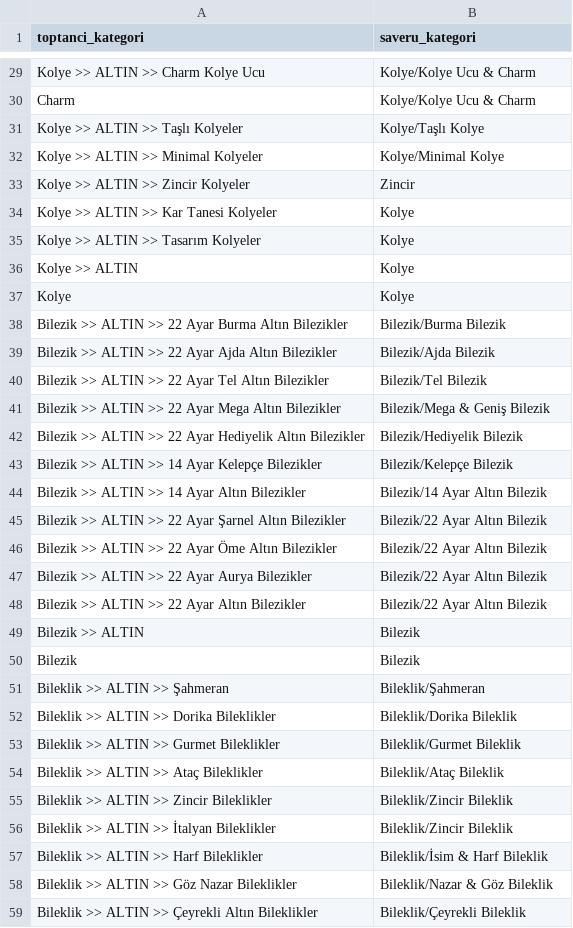
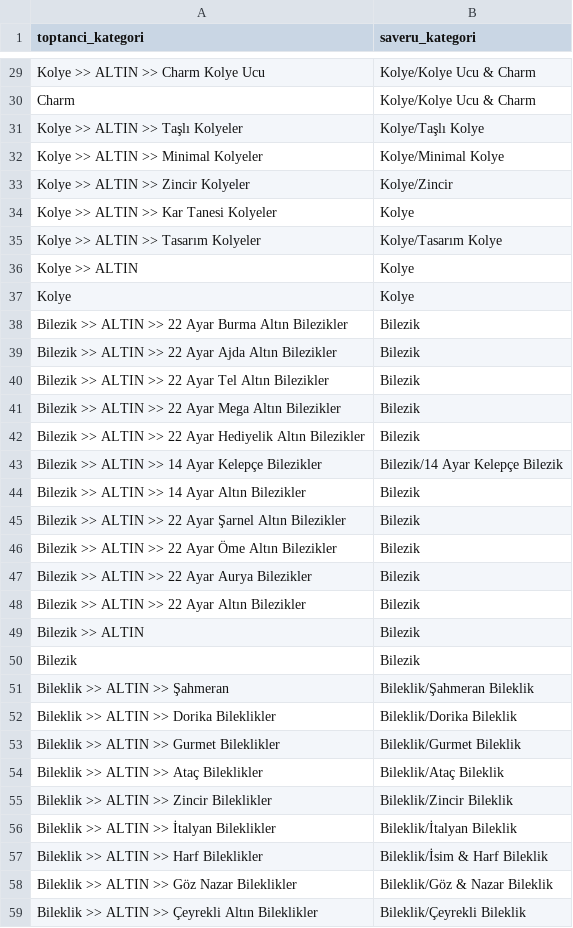
Before and after one commit to anisainceo/saveru-xml, a CSV file: kategori-eslestirme.csv, drawn as a sheet; only a part is shown, gaps mark what is left out; the diff covers the shown part only.

```diff
--- a/kategori-eslestirme.csv
+++ b/kategori-eslestirme.csv
@@ -32,21 +32,21 @@ Kolye >> ALTIN >> Taşlı Kolyeler;Kolye/Taşlı Kolye
 Kolye >> ALTIN >> Minimal Kolyeler;Kolye/Minimal Kolye
-Kolye >> ALTIN >> Zincir Kolyeler;Zincir
+Kolye >> ALTIN >> Zincir Kolyeler;Kolye/Zincir
 Kolye >> ALTIN >> Kar Tanesi Kolyeler;Kolye
-Kolye >> ALTIN >> Tasarım Kolyeler;Kolye
+Kolye >> ALTIN >> Tasarım Kolyeler;Kolye/Tasarım Kolye
 Kolye >> ALTIN;Kolye
 Kolye;Kolye
-Bilezik >> ALTIN >> 22 Ayar Burma Altın Bilezikler;Bilezik/Burma Bilezik
-Bilezik >> ALTIN >> 22 Ayar Ajda Altın Bilezikler;Bilezik/Ajda Bilezik
-Bilezik >> ALTIN >> 22 Ayar Tel Altın Bilezikler;Bilezik/Tel Bilezik
-Bilezik >> ALTIN >> 22 Ayar Mega Altın Bilezikler;Bilezik/Mega & Geniş Bilezik
-Bilezik >> ALTIN >> 22 Ayar Hediyelik Altın Bilezikler;Bilezik/Hediyelik Bilezik
-Bilezik >> ALTIN >> 14 Ayar Kelepçe Bilezikler;Bilezik/Kelepçe Bilezik
-Bilezik >> ALTIN >> 14 Ayar Altın Bilezikler;Bilezik/14 Ayar Altın Bilezik
-Bilezik >> ALTIN >> 22 Ayar Şarnel Altın Bilezikler;Bilezik/22 Ayar Altın Bilezik
-Bilezik >> ALTIN >> 22 Ayar Öme Altın Bilezikler;Bilezik/22 Ayar Altın Bilezik
-Bilezik >> ALTIN >> 22 Ayar Aurya Bilezikler;Bilezik/22 Ayar Altın Bilezik
-Bilezik >> ALTIN >> 22 Ayar Altın Bilezikler;Bilezik/22 Ayar Altın Bilezik
+Bilezik >> ALTIN >> 22 Ayar Burma Altın Bilezikler;Bilezik
+Bilezik >> ALTIN >> 22 Ayar Ajda Altın Bilezikler;Bilezik
+Bilezik >> ALTIN >> 22 Ayar Tel Altın Bilezikler;Bilezik
+Bilezik >> ALTIN >> 22 Ayar Mega Altın Bilezikler;Bilezik
+Bilezik >> ALTIN >> 22 Ayar Hediyelik Altın Bilezikler;Bilezik
+Bilezik >> ALTIN >> 14 Ayar Kelepçe Bilezikler;Bilezik/14 Ayar Kelepçe Bilezik
+Bilezik >> ALTIN >> 14 Ayar Altın Bilezikler;Bilezik
+Bilezik >> ALTIN >> 22 Ayar Şarnel Altın Bilezikler;Bilezik
+Bilezik >> ALTIN >> 22 Ayar Öme Altın Bilezikler;Bilezik
+Bilezik >> ALTIN >> 22 Ayar Aurya Bilezikler;Bilezik
+Bilezik >> ALTIN >> 22 Ayar Altın Bilezikler;Bilezik
 Bilezik >> ALTIN;Bilezik
 Bilezik;Bilezik
-Bileklik >> ALTIN >> Şahmeran;Bileklik/Şahmeran
+Bileklik >> ALTIN >> Şahmeran;Bileklik/Şahmeran Bileklik
 Bileklik >> ALTIN >> Dorika Bileklikler;Bileklik/Dorika Bileklik
@@ -55,5 +55,5 @@ Bileklik >> ALTIN >> Ataç Bileklikler;Bileklik/Ataç Bileklik
 Bileklik >> ALTIN >> Zincir Bileklikler;Bileklik/Zincir Bileklik
-Bileklik >> ALTIN >>  İtalyan Bileklikler;Bileklik/Zincir Bileklik
+Bileklik >> ALTIN >>  İtalyan Bileklikler;Bileklik/İtalyan Bileklik
 Bileklik >> ALTIN >> Harf Bileklikler;Bileklik/İsim & Harf Bileklik
-Bileklik >> ALTIN >> Göz Nazar Bileklikler;Bileklik/Nazar & Göz Bileklik
+Bileklik >> ALTIN >> Göz Nazar Bileklikler;Bileklik/Göz & Nazar Bileklik
 Bileklik >> ALTIN >> Çeyrekli Altın Bileklikler;Bileklik/Çeyrekli Bileklik
```
Also changed, not shown: 21 edited cells elsewhere in this file.
